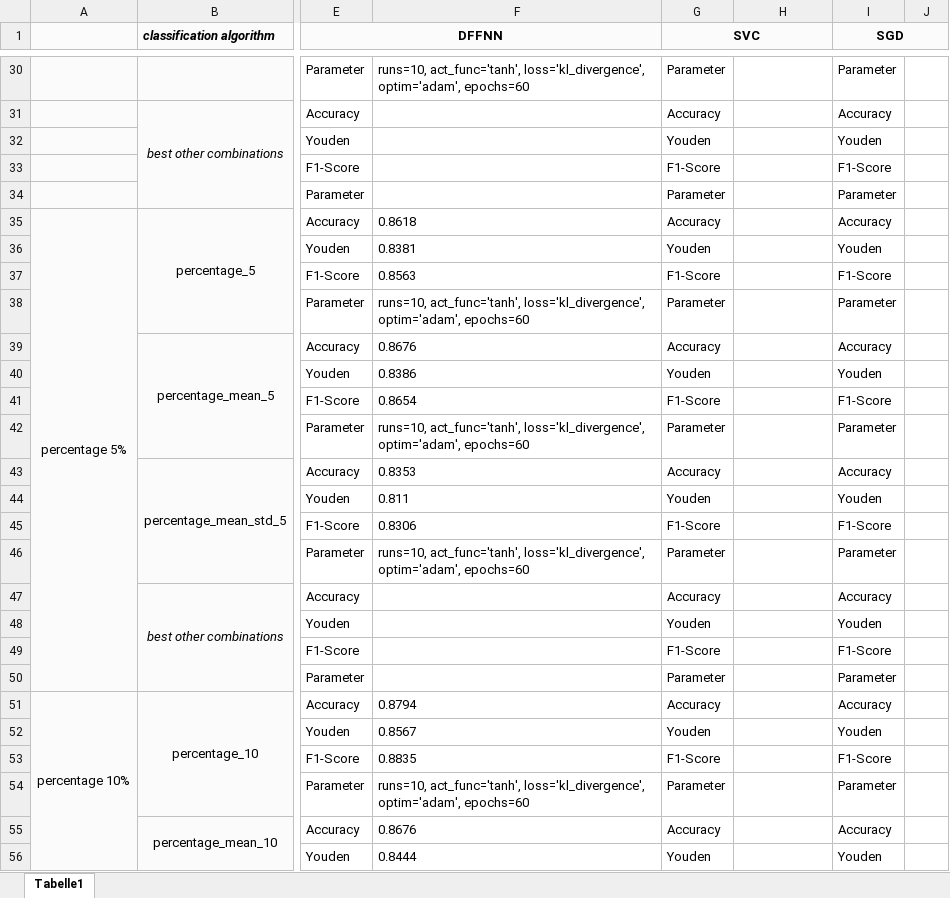
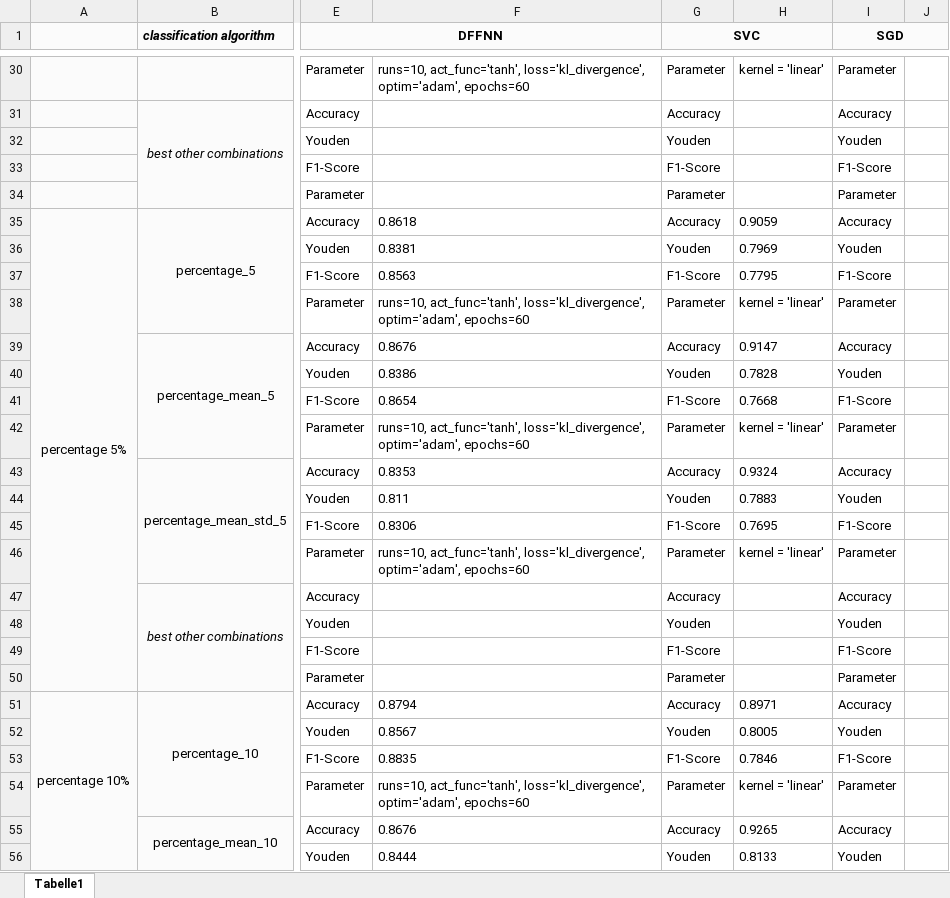
Before and after one commit to tillgr/trampolin, an Excel workbook: metrics.xlsx, sheet Tabelle1, drawn as a sheet; only a part is shown, gaps mark what is left out; values as stored, in another font and other column widths than the file's, no borders; the diff covers the shown part only; the diff names each change by its address in the sheet, - before the commit and + after, or states it on an @@ line.

```diff
--- a/metrics.xlsx (sheet Tabelle1)
+++ b/metrics.xlsx (sheet Tabelle1)
-H30: (empty)
+H30: kernel = 'linear'
-H35: (empty)
+H35: 0.9059
-H36: (empty)
+H36: 0.7969
-H37: (empty)
+H37: 0.7795
-H38: (empty)
+H38: kernel = 'linear'
-H39: (empty)
+H39: 0.9147
-H40: (empty)
+H40: 0.7828
-H41: (empty)
+H41: 0.7668
-H42: (empty)
+H42: kernel = 'linear'
-H43: (empty)
+H43: 0.9324
-H44: (empty)
+H44: 0.7883
-H45: (empty)
+H45: 0.7695
-H46: (empty)
+H46: kernel = 'linear'
-H51: (empty)
+H51: 0.8971
-H52: (empty)
+H52: 0.8005
-H53: (empty)
+H53: 0.7846
-H54: (empty)
+H54: kernel = 'linear'
-H55: (empty)
+H55: 0.9265
-H56: (empty)
+H56: 0.8133
```
Also changed, not shown: 64 edited cells elsewhere in this sheet.
